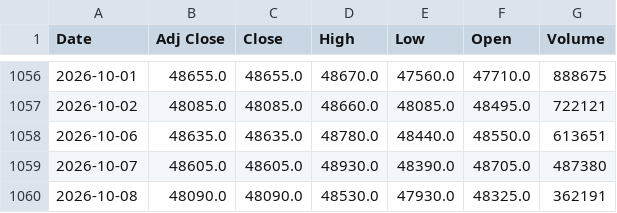
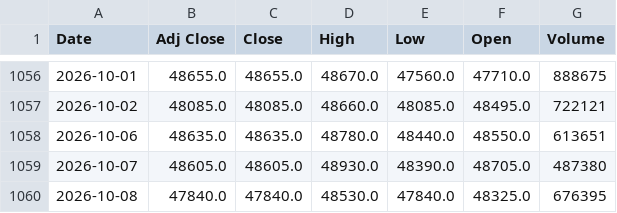
Before and after one commit to jini-bot/soxx-data, a CSV file: kr_426030_raw.csv, drawn as a sheet; only a part is shown, gaps mark what is left out.

```diff
--- a/kr_426030_raw.csv
+++ b/kr_426030_raw.csv
@@ -1059,2 +1059,2 @@
 2026-10-07,48605.0,48605.0,48930.0,48390.0,48705.0,487380
-2026-10-08,48090.0,48090.0,48530.0,47930.0,48325.0,362191
+2026-10-08,47840.0,47840.0,48530.0,47840.0,48325.0,676395
```
Also changed, not shown: kr_381180_raw.csv, qqq_raw.csv, 3 other files.
